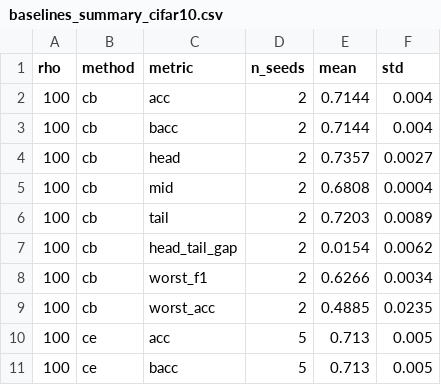
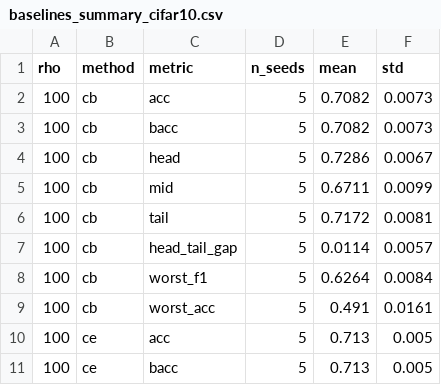
Before and after one commit to savannahshannon/rebal, a CSV file: results/cifar10/baselines_summary_cifar10.csv, drawn as a sheet; only a part is shown; the diff covers the shown part only.

Commit message:
Final CIFAR-10 baselines (full 5-seed sweep complete)

```diff
--- a/results/cifar10/baselines_summary_cifar10.csv
+++ b/results/cifar10/baselines_summary_cifar10.csv
@@ -1,10 +1,10 @@
 rho,method,metric,n_seeds,mean,std
-100,cb,acc,2,0.7144,0.004
-100,cb,bacc,2,0.7144,0.004
-100,cb,head,2,0.7357,0.0027
-100,cb,mid,2,0.6808,0.0004
-100,cb,tail,2,0.7203,0.0089
-100,cb,head_tail_gap,2,0.0154,0.0062
-100,cb,worst_f1,2,0.6266,0.0034
-100,cb,worst_acc,2,0.4885,0.0235
+100,cb,acc,5,0.7082,0.0073
+100,cb,bacc,5,0.7082,0.0073
+100,cb,head,5,0.7286,0.0067
+100,cb,mid,5,0.6711,0.0099
+100,cb,tail,5,0.7172,0.0081
+100,cb,head_tail_gap,5,0.0114,0.0057
+100,cb,worst_f1,5,0.6264,0.0084
+100,cb,worst_acc,5,0.491,0.0161
 100,ce,acc,5,0.713,0.005
```
Also changed, not shown: 24 added rows elsewhere in this file.
